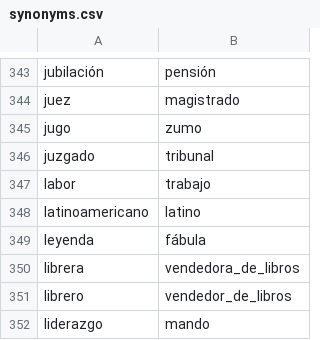
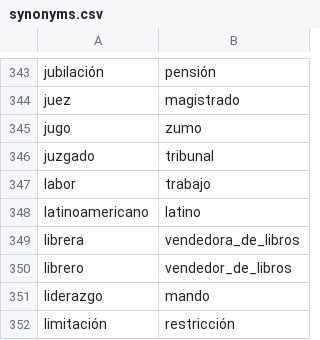
Before and after one commit to fbalbachan/TecnoNews, a CSV file: prototype/resources/synonyms.csv, drawn as a sheet; only a part is shown, gaps mark what is left out; the shorter side is filled out with more unchanged rows; the diff names each change by its address in the sheet, - before the commit and + after, or states it on an @@ line.

Commit message:
Updated Synonyms.csv

```diff
--- a/prototype/resources/synonyms.csv
+++ b/prototype/resources/synonyms.csv
-row 349: leyenda | fábula
```
